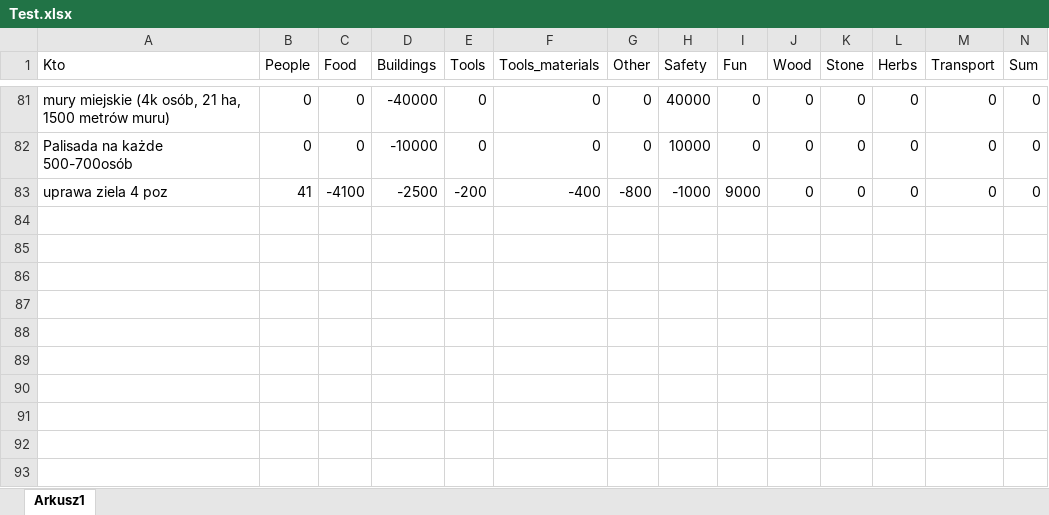
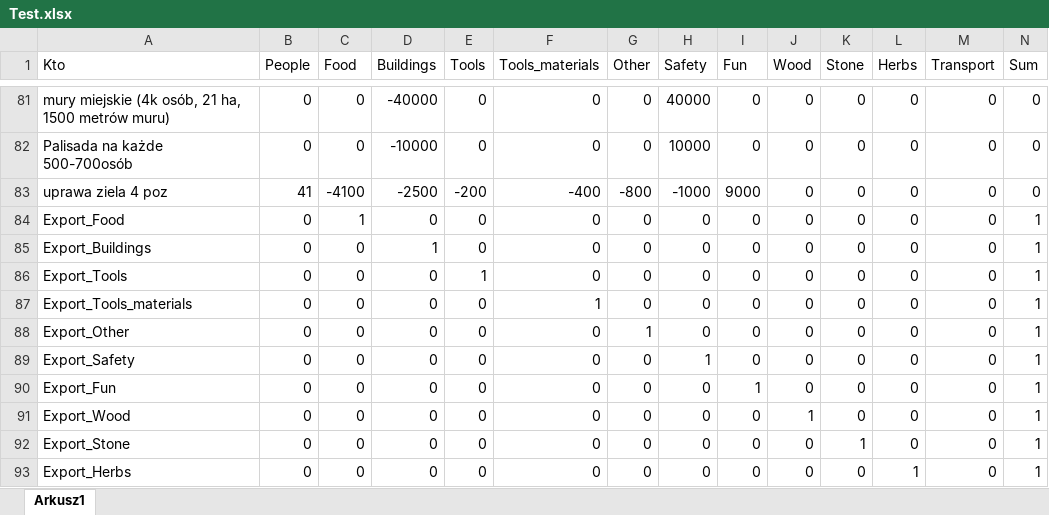
Before and after one commit to PawelMBrzoska/Sandbox_city_generator, an Excel workbook: Test.xlsx, sheet Arkusz1, drawn as a sheet; only a part is shown, gaps mark what is left out; values as stored, in another font and other column widths than the file's, no borders; the diff names each change by its address in the sheet, - before the commit and + after, or states it on an @@ line.

```diff
--- a/Test.xlsx (sheet Arkusz1)
+++ b/Test.xlsx (sheet Arkusz1)
+row 84: Export_Food | 0 | 1 | 0 | 0 | 0 | 0 | 0 | 0 | 0 | 0 | 0 | 0 | 1
+row 85: Export_Buildings | 0 | 0 | 1 | 0 | 0 | 0 | 0 | 0 | 0 | 0 | 0 | 0 | 1
+row 86: Export_Tools | 0 | 0 | 0 | 1 | 0 | 0 | 0 | 0 | 0 | 0 | 0 | 0 | 1
+row 87: Export_Tools_materials | 0 | 0 | 0 | 0 | 1 | 0 | 0 | 0 | 0 | 0 | 0 | 0 | 1
+row 88: Export_Other | 0 | 0 | 0 | 0 | 0 | 1 | 0 | 0 | 0 | 0 | 0 | 0 | 1
+row 89: Export_Safety | 0 | 0 | 0 | 0 | 0 | 0 | 1 | 0 | 0 | 0 | 0 | 0 | 1
+row 90: Export_Fun | 0 | 0 | 0 | 0 | 0 | 0 | 0 | 1 | 0 | 0 | 0 | 0 | 1
+row 91: Export_Wood | 0 | 0 | 0 | 0 | 0 | 0 | 0 | 0 | 1 | 0 | 0 | 0 | 1
+row 92: Export_Stone | 0 | 0 | 0 | 0 | 0 | 0 | 0 | 0 | 0 | 1 | 0 | 0 | 1
+row 93: Export_Herbs | 0 | 0 | 0 | 0 | 0 | 0 | 0 | 0 | 0 | 0 | 1 | 0 | 1
```
Also changed, not shown: Cities.xlsx, 2 other files.
